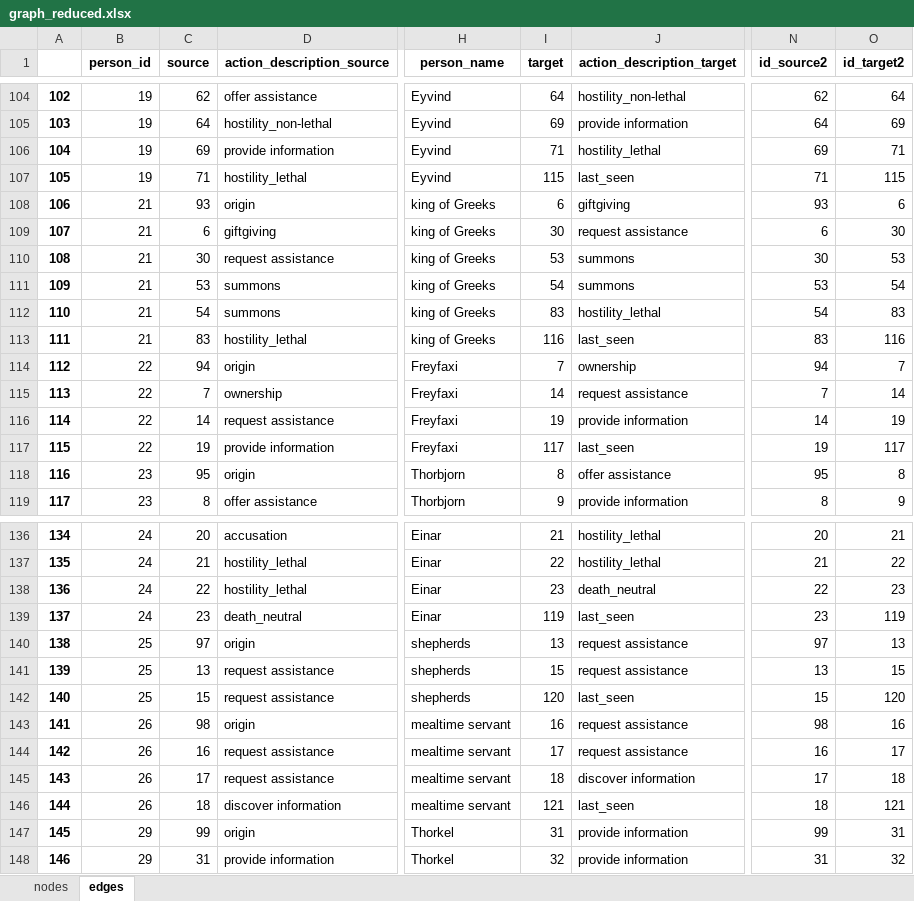
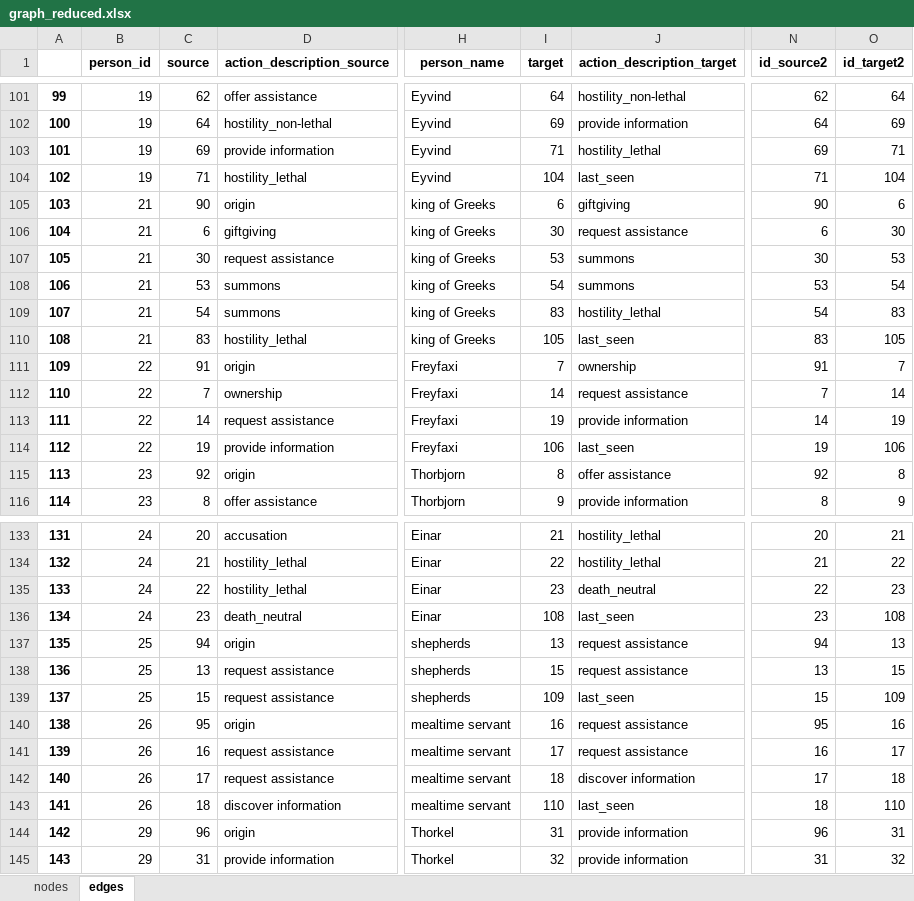
Before and after one commit to buboh/hrafnkel, an Excel workbook: data/exported_python/graph_reduced.xlsx, sheet edges, drawn as a sheet; only a part is shown, gaps mark what is left out; values as stored, in another font and other column widths than the file's, no borders; addresses are those after the commit; the diff covers the shown part only; the diff names each change by its address in the sheet, - before the commit and + after, or states it on an @@ line.

```diff
--- a/data/exported_python/graph_reduced.xlsx (sheet edges)
+++ b/data/exported_python/graph_reduced.xlsx (sheet edges)
@@ column A renumbered between rows 57 and 184 @@
-I104 (target): 115
+I104 (target): 104
-O104 (id_target2): 115
+O104 (id_target2): 104
-C105 (source): 93
+C105 (source): 90
-N105 (id_source2): 93
+N105 (id_source2): 90
-I110 (target): 116
+I110 (target): 105
-O110 (id_target2): 116
+O110 (id_target2): 105
-C111 (source): 94
+C111 (source): 91
-N111 (id_source2): 94
+N111 (id_source2): 91
-I114 (target): 117
+I114 (target): 106
-O114 (id_target2): 117
+O114 (id_target2): 106
-C115 (source): 95
+C115 (source): 92
-N115 (id_source2): 95
+N115 (id_source2): 92
-I136 (target): 119
+I136 (target): 108
-O136 (id_target2): 119
+O136 (id_target2): 108
-C137 (source): 97
+C137 (source): 94
-N137 (id_source2): 97
+N137 (id_source2): 94
-I139 (target): 120
+I139 (target): 109
-O139 (id_target2): 120
+O139 (id_target2): 109
-C140 (source): 98
+C140 (source): 95
-N140 (id_source2): 98
+N140 (id_source2): 95
-I143 (target): 121
+I143 (target): 110
-O143 (id_target2): 121
+O143 (id_target2): 110
-C144 (source): 99
+C144 (source): 96
-N144 (id_source2): 99
+N144 (id_source2): 96
```
Also changed, not shown: 8 removed rows and 54 edited cells elsewhere in this sheet, sheet nodes, 11 other files.
